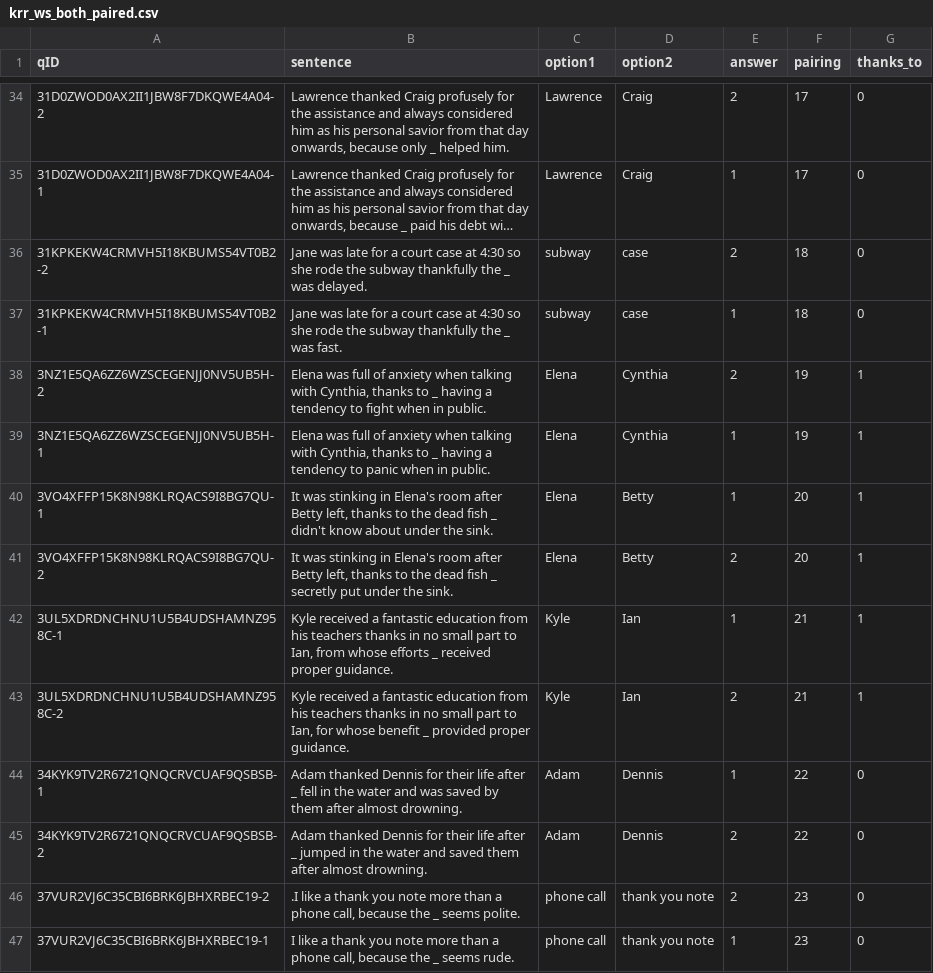
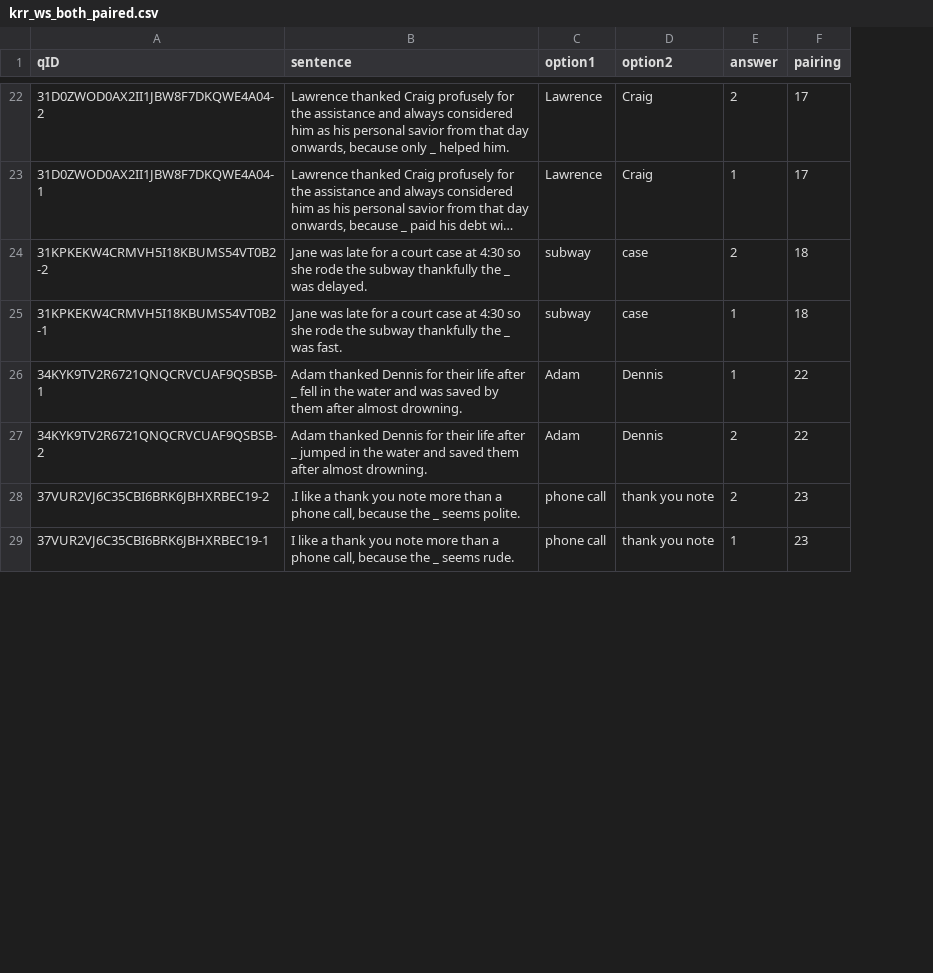
Before and after one commit to hsjplus/high-level-kb-reasoning, a CSV file: krr_ws_both_paired.csv, drawn as a sheet; only a part is shown, gaps mark what is left out; long unchanged cells end in …; the diff covers the shown part only; the diff names each change by its address in the sheet, - before the commit and + after, or states it on an @@ line.

Commit message:
Update krr_ws_both_paired.csv
I removed the sentence that include "thanks to" since they were excluded in the thanking domain.

```diff
--- a/krr_ws_both_paired.csv
+++ b/krr_ws_both_paired.csv
-column G (thanks_to), rows 34-37: all 0; rows 44-47: all 0
-row 38: 3NZ1E5QA6ZZ6WZSCEGENJJ0NV5UB5H-2 | Elena was full of anxiety when talking with Cynthia, thanks to _ having a tendency to fight when in public. | Elena | Cynthia | 2 | 19 | 1
-row 39: 3NZ1E5QA6ZZ6WZSCEGENJJ0NV5UB5H-1 | Elena was full of anxiety when talking with Cynthia, thanks to _ having a tendency to panic when in public. | Elena | Cynthia | 1 | 19 | 1
-row 40: 3VO4XFFP15K8N98KLRQACS9I8BG7QU-1 | It was stinking in Elena's room after Betty left, thanks to the dead fish _ didn't know about under the sink. | Elena | Betty | 1 | 20 | 1
-row 41: 3VO4XFFP15K8N98KLRQACS9I8BG7QU-2 | It was stinking in Elena's room after Betty left, thanks to the dead fish _ secretly put under the sink. | Elena | Betty | 2 | 20 | 1
-row 42: 3UL5XDRDNCHNU1U5B4UDSHAMNZ958C-1 | Kyle received a fantastic education from his teachers thanks in no small part to Ian, from whose efforts _ received proper guidance. | Kyle | Ian | 1 | 21 | 1
-row 43: 3UL5XDRDNCHNU1U5B4UDSHAMNZ958C-2 | Kyle received a fantastic education from his teachers thanks in no small part to Ian, for whose benefit _ provided proper guidance. | Kyle | Ian | 2 | 21 | 1
```
Also changed, not shown: 18 removed rows elsewhere in this file.
